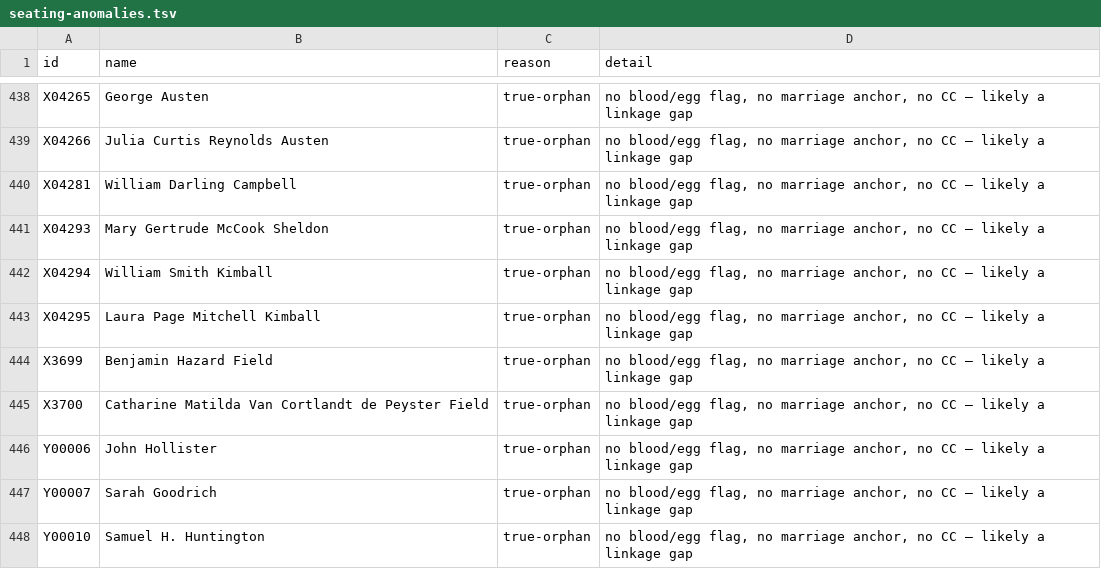
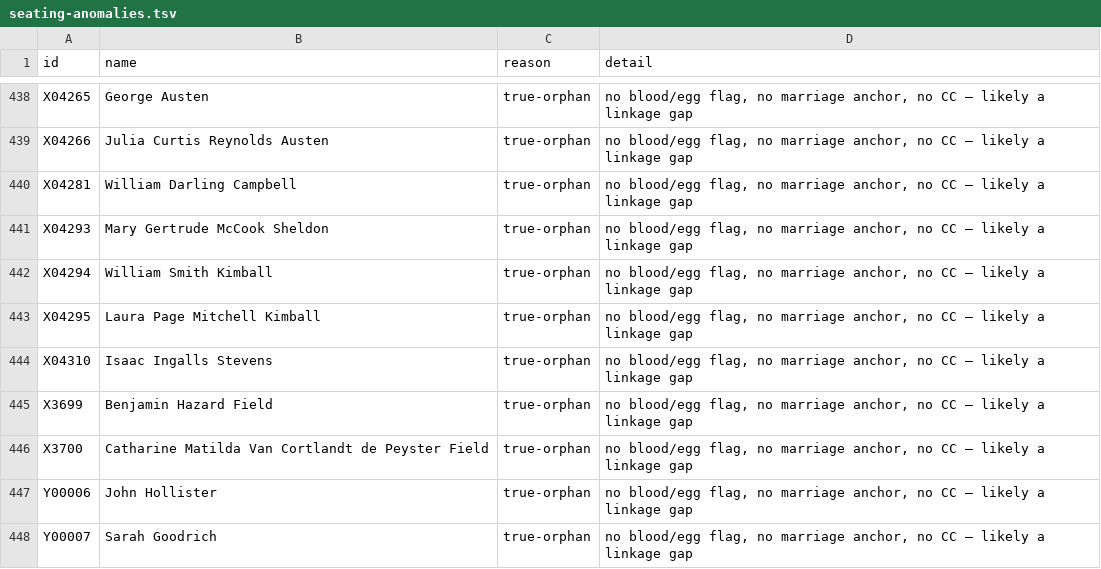
Before and after one commit to 35degrees/hookerfamily041726, a TSV file: seating-anomalies.tsv, drawn as a sheet; only a part is shown, gaps mark what is left out; the shorter side is filled out with more unchanged rows; the diff names each change by its address in the sheet, - before the commit and + after, or states it on an @@ line.

```diff
--- a/seating-anomalies.tsv
+++ b/seating-anomalies.tsv
+row 444: X04310 | Isaac Ingalls Stevens | true-orphan | no blood/egg flag, no marriage anchor, no CC — likely a linkage gap
```
Also changed, not shown: 1 other file.
